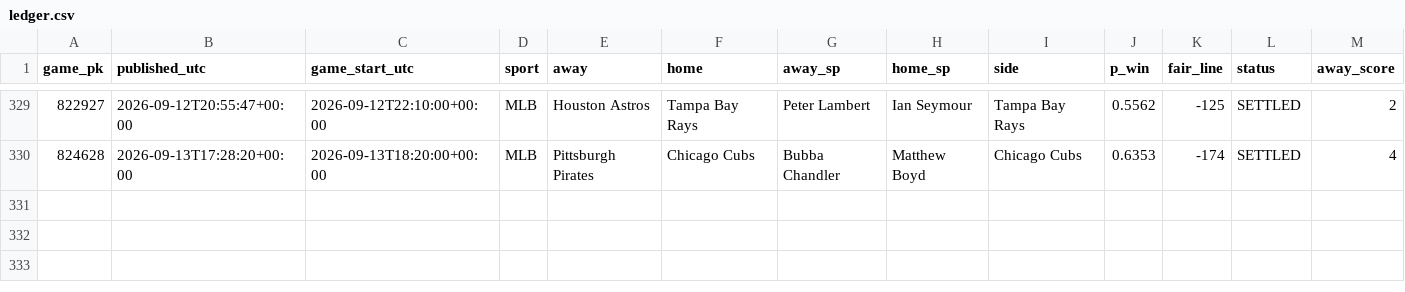
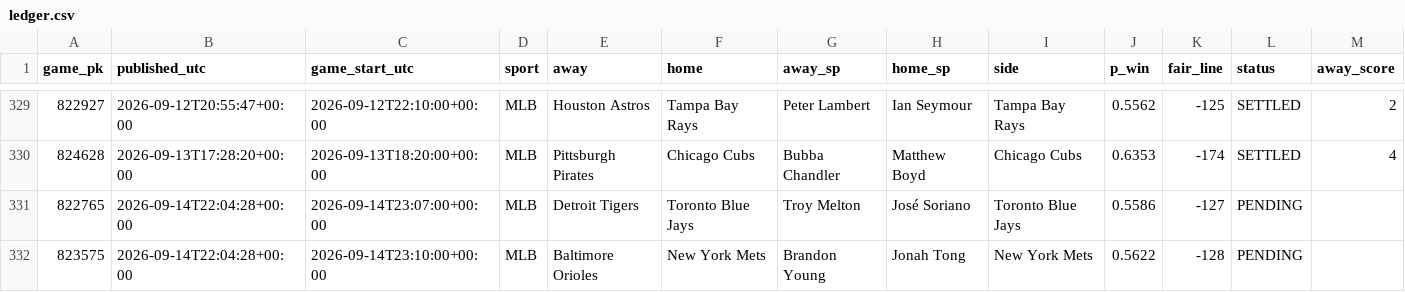
Before and after one commit to 2542609ontarioinc-wq/PickHub, a CSV file: ledger.csv, drawn as a sheet; only a part is shown, gaps mark what is left out; rows hold the shown columns only; the diff names each change by its address in the sheet, - before the commit and + after, or states it on an @@ line.

```diff
--- a/ledger.csv
+++ b/ledger.csv
+row 331: 822765 | 2026-09-14T22:04:28+00:00 | 2026-09-14T23:07:00+00:00 | MLB | Detroit Tigers | Toronto Blue Jays | Troy Melton | José Soriano | Toronto Blue Jays | 0.5586 | -127 | PENDING
+row 332: 823575 | 2026-09-14T22:04:28+00:00 | 2026-09-14T23:10:00+00:00 | MLB | Baltimore Orioles | New York Mets | Brandon Young | Jonah Tong | New York Mets | 0.5622 | -128 | PENDING
```
Also changed, not shown: 1 other file.
